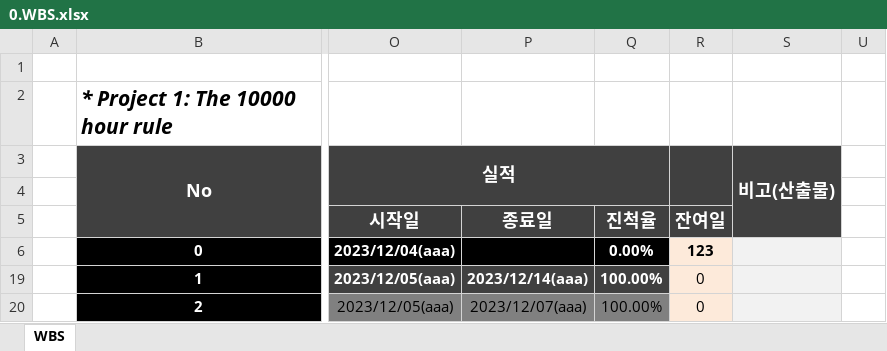
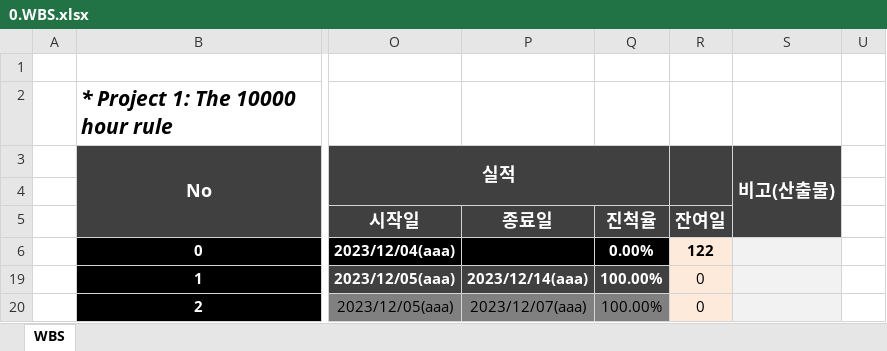
Before and after one commit to dyonyon2/The-10000-Hour-Rule, an Excel workbook: 0.WBS.xlsx, sheet WBS, drawn as a sheet; only a part is shown, gaps mark what is left out; values as stored, in another font and other column widths than the file's, no borders; charts and pictures and conditional formats not drawn; the diff covers the shown part only; the diff names each change by its address in the sheet, - before the commit and + after, or states it on an @@ line.

```diff
--- a/0.WBS.xlsx (sheet WBS)
+++ b/0.WBS.xlsx (sheet WBS)
-R6: 123
+R6: 122
```
Also changed, not shown: 4 added rows, 4 removed rows and 30 edited cells elsewhere in this sheet, 12 other files.
